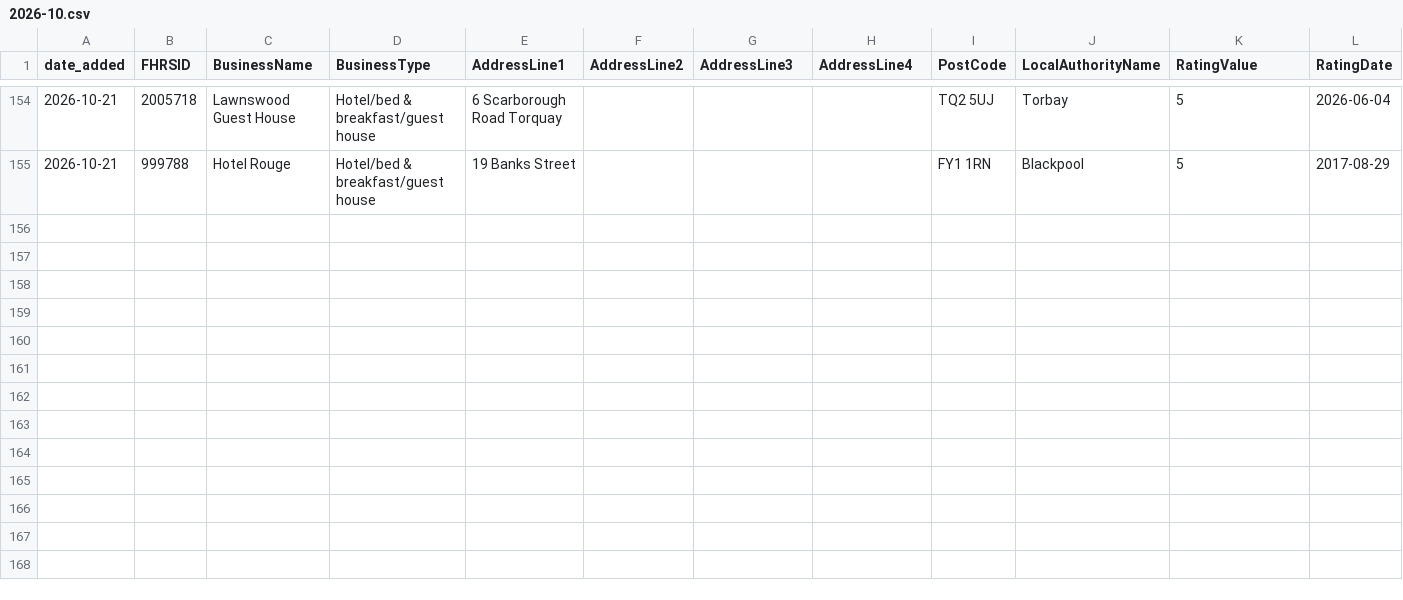
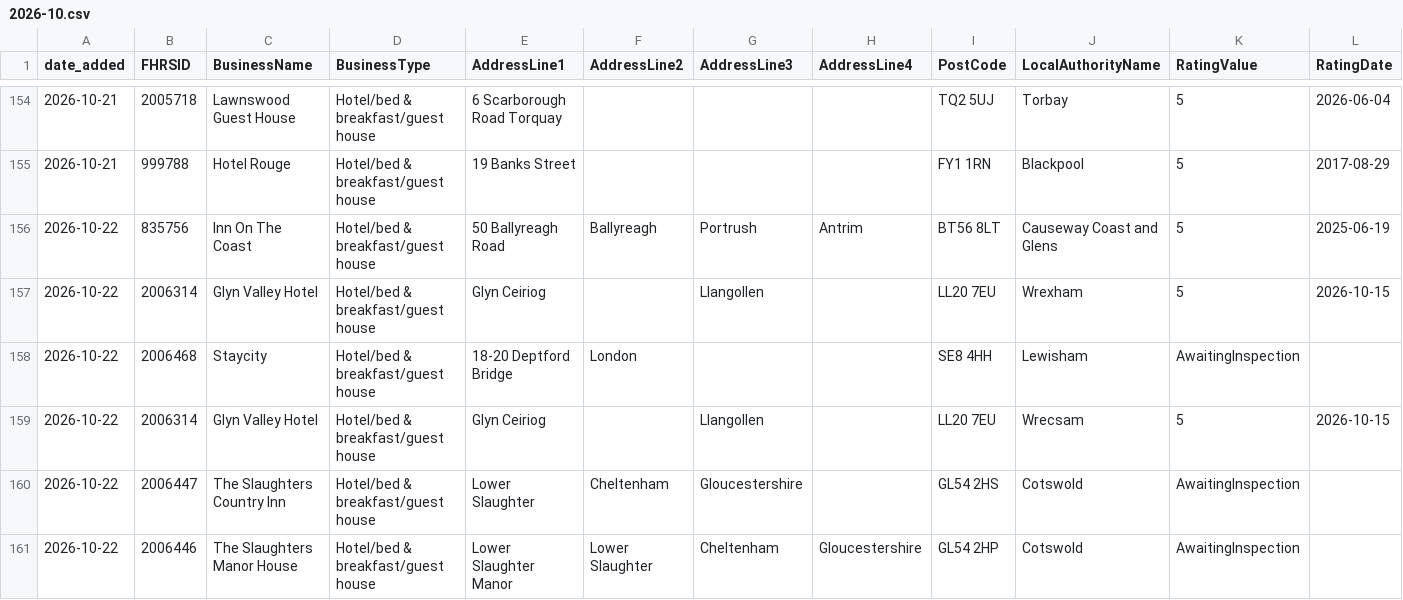
Before and after one commit to AP-Dev-Tools/independent-food-business-pulse, a CSV file: data/cumulative/HOTEL/2026-10.csv, drawn as a sheet; only a part is shown, gaps mark what is left out; rows hold the shown columns only; the diff names each change by its address in the sheet, - before the commit and + after, or states it on an @@ line.

```diff
--- a/data/cumulative/HOTEL/2026-10.csv
+++ b/data/cumulative/HOTEL/2026-10.csv
+row 156: 2026-10-22 | 835756 | Inn On The Coast | Hotel/bed & breakfast/guest house | 50 Ballyreagh Road | Ballyreagh | Portrush | Antrim | BT56 8LT | Causeway Coast and Glens | 5 | 2025-06-19
+row 157: 2026-10-22 | 2006314 | Glyn Valley Hotel | Hotel/bed & breakfast/guest house | Glyn Ceiriog |  | Llangollen |  | LL20 7EU | Wrexham | 5 | 2026-10-15
+row 158: 2026-10-22 | 2006468 | Staycity | Hotel/bed & breakfast/guest house | 18-20 Deptford Bridge | London |  |  | SE8 4HH | Lewisham | AwaitingInspection
+row 159: 2026-10-22 | 2006314 | Glyn Valley Hotel | Hotel/bed & breakfast/guest house | Glyn Ceiriog |  | Llangollen |  | LL20 7EU | Wrecsam | 5 | 2026-10-15
+row 160: 2026-10-22 | 2006447 | The Slaughters Country Inn | Hotel/bed & breakfast/guest house | Lower Slaughter | Cheltenham | Gloucestershire |  | GL54 2HS | Cotswold | AwaitingInspection
+row 161: 2026-10-22 | 2006446 | The Slaughters Manor House | Hotel/bed & breakfast/guest house | Lower Slaughter Manor | Lower Slaughter | Cheltenham | Gloucestershire | GL54 2HP | Cotswold | AwaitingInspection
```
Also changed, not shown: data/cumulative/PUB_BAR/2026-10.csv, 13 other files.
